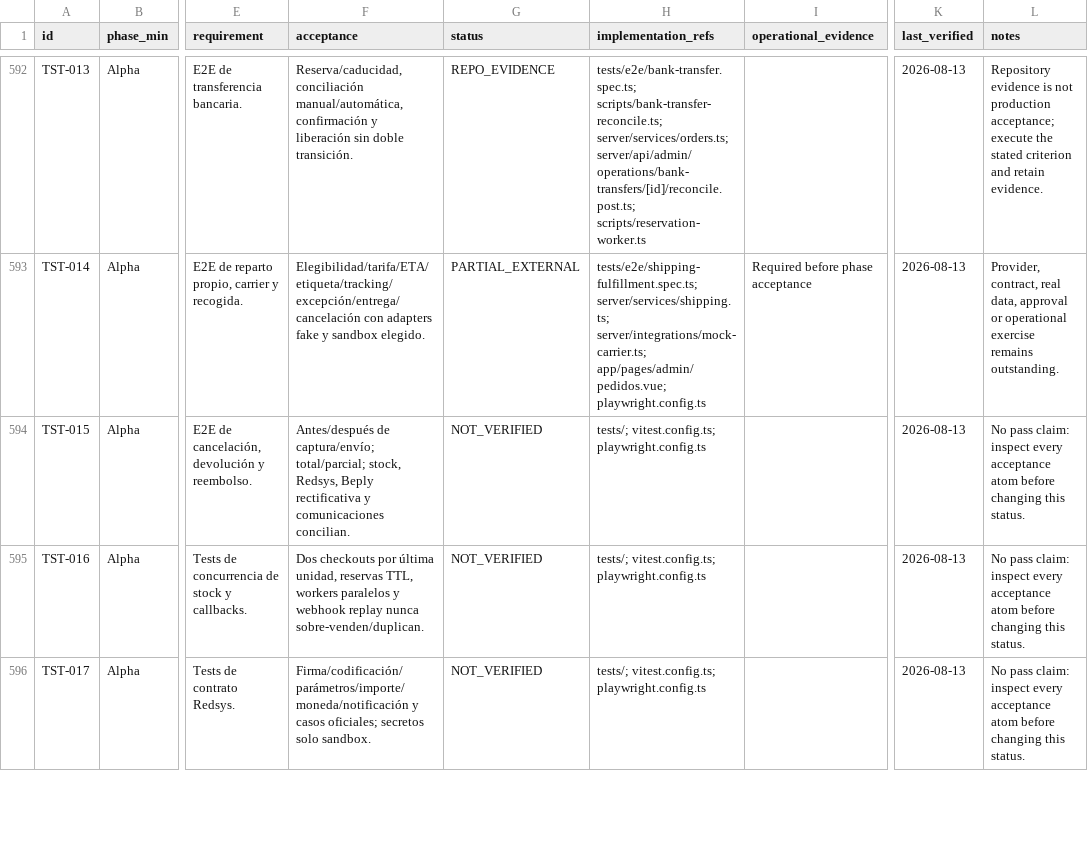
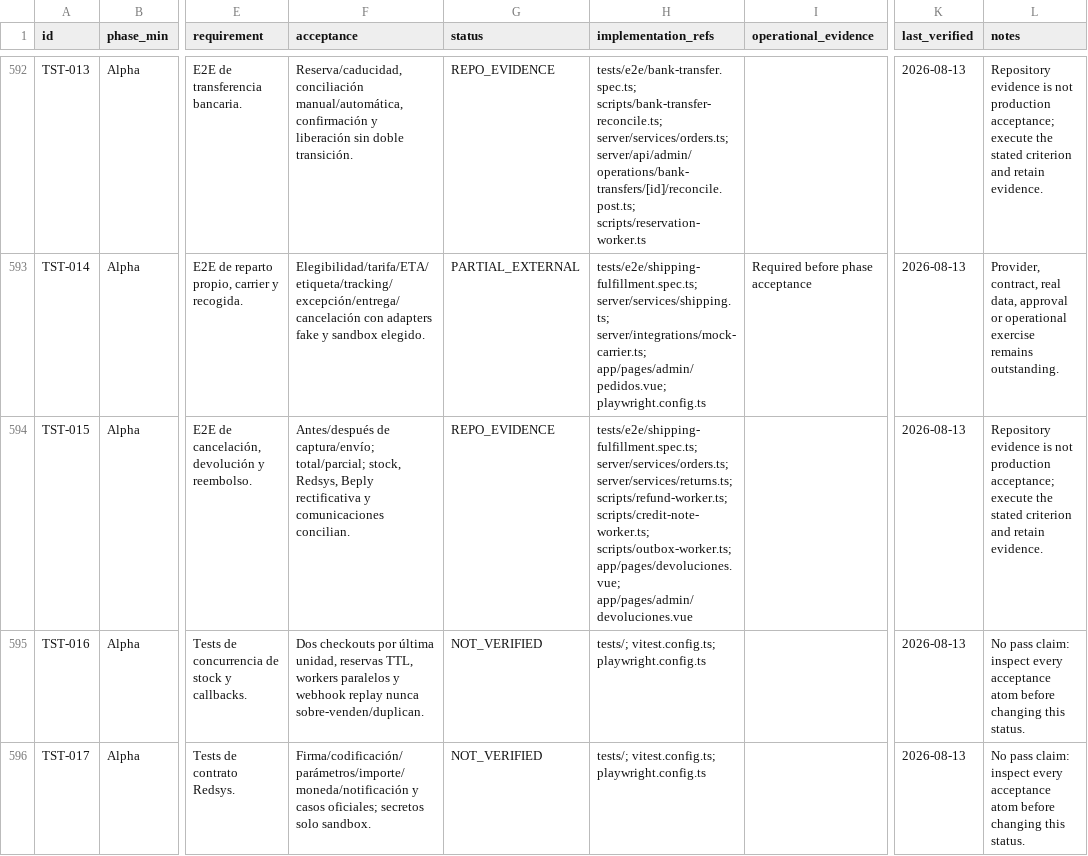
Before and after one commit to tonomolla6/neteco, a CSV file: docs/production/requirements-traceability.csv, drawn as a sheet; only a part is shown, gaps mark what is left out; the diff names each change by its address in the sheet, - before the commit and + after, or states it on an @@ line.

Commit message:
test: cover cancellation and return lifecycle

```diff
--- a/docs/production/requirements-traceability.csv
+++ b/docs/production/requirements-traceability.csv
-G594 (status): NOT_VERIFIED
+G594 (status): REPO_EVIDENCE
-H594 (implementation_refs): tests/; vitest.config.ts; playwright.config.ts
+H594 (implementation_refs): tests/e2e/shipping-fulfillment.spec.ts; server/services/orders.ts; server/services/returns.ts; scripts/refund-worker.ts; scripts/credit-note-worker.ts; scripts/outbox-worker.ts; app/pages/devoluciones.vue; app/pages/admin/devoluciones.vue
-L594 (notes): No pass claim: inspect every acceptance atom before changing this status.
+L594 (notes): Repository evidence is not production acceptance; execute the stated criterion and retain evidence.
```
Also changed, not shown: 9 other files.
